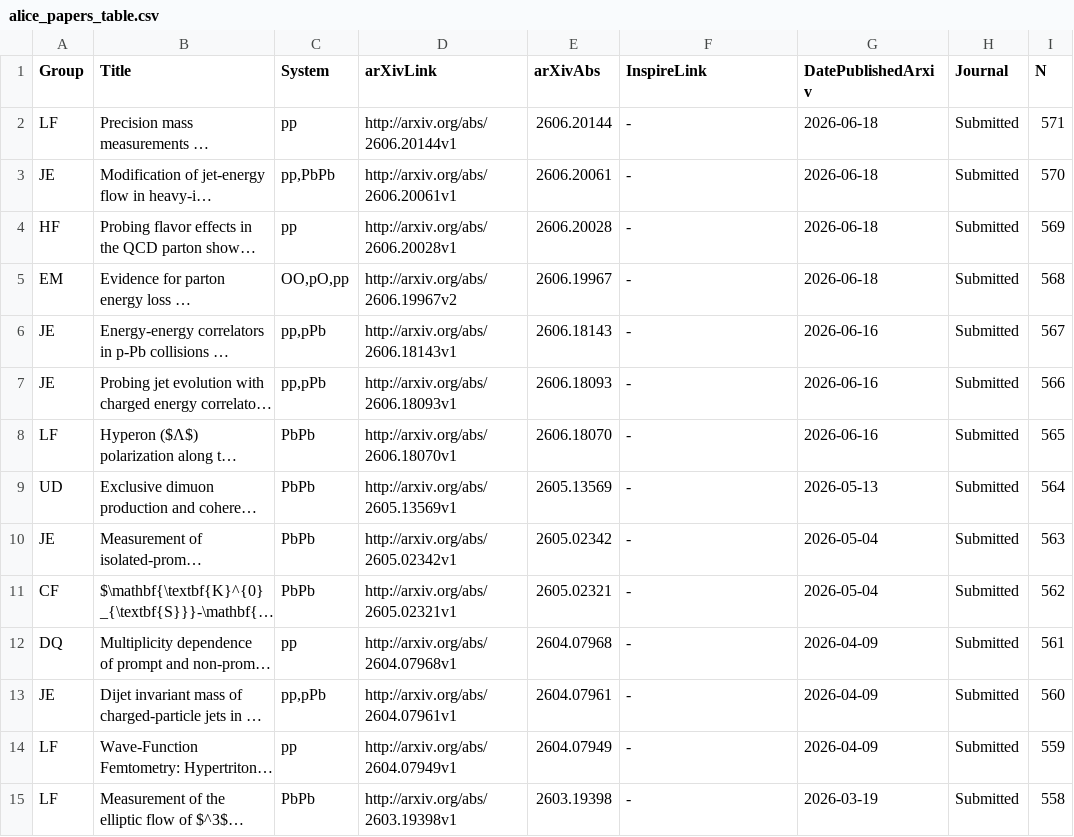
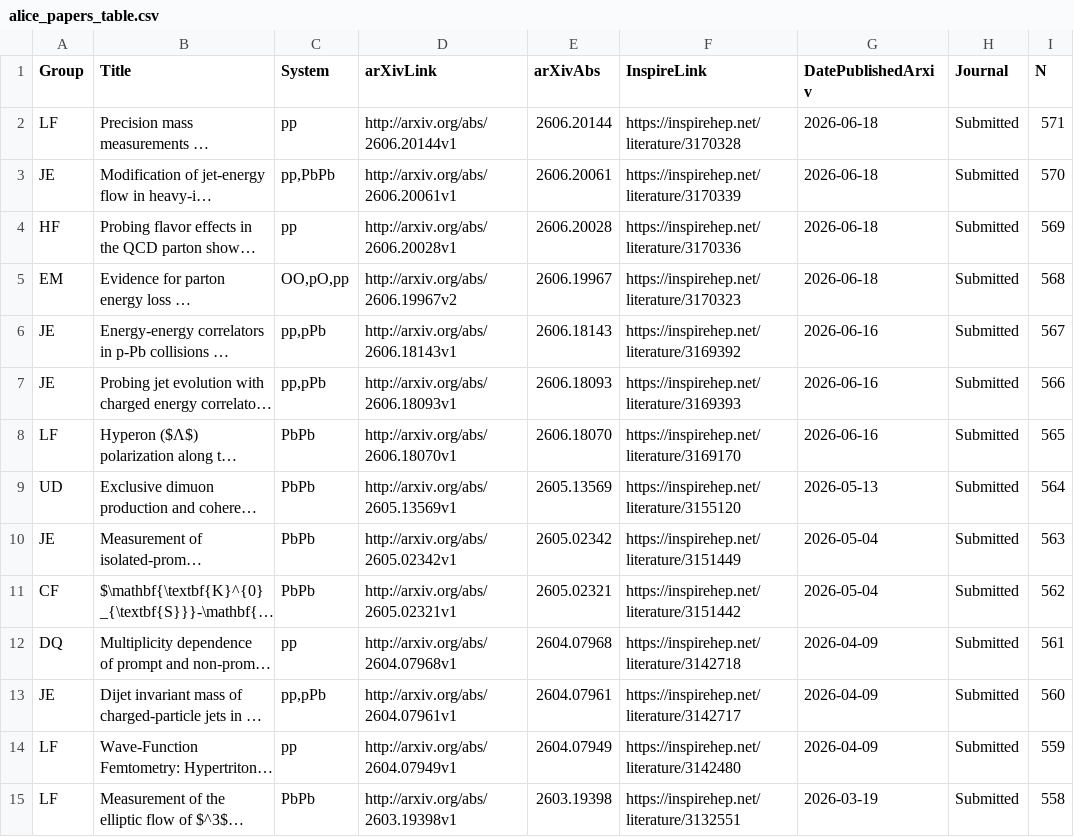
Before and after one commit to matplo/alice_papers, a CSV file: twiki/alice_papers_table.csv, drawn as a sheet; only a part is shown; long unchanged cells end in …; the diff covers the shown part only; the diff names each change by its address in the sheet, - before the commit and + after, or states it on an @@ line.

```diff
--- a/twiki/alice_papers_table.csv
+++ b/twiki/alice_papers_table.csv
-F2 (InspireLink): -
+F2 (InspireLink): https://inspirehep.net/literature/3170328
-F3 (InspireLink): -
+F3 (InspireLink): https://inspirehep.net/literature/3170339
-F4 (InspireLink): -
+F4 (InspireLink): https://inspirehep.net/literature/3170336
-F5 (InspireLink): -
+F5 (InspireLink): https://inspirehep.net/literature/3170323
-F6 (InspireLink): -
+F6 (InspireLink): https://inspirehep.net/literature/3169392
-F7 (InspireLink): -
+F7 (InspireLink): https://inspirehep.net/literature/3169393
-F8 (InspireLink): -
+F8 (InspireLink): https://inspirehep.net/literature/3169170
-F9 (InspireLink): -
+F9 (InspireLink): https://inspirehep.net/literature/3155120
-F10 (InspireLink): -
+F10 (InspireLink): https://inspirehep.net/literature/3151449
-F11 (InspireLink): -
+F11 (InspireLink): https://inspirehep.net/literature/3151442
-F12 (InspireLink): -
+F12 (InspireLink): https://inspirehep.net/literature/3142718
-F13 (InspireLink): -
+F13 (InspireLink): https://inspirehep.net/literature/3142717
-F14 (InspireLink): -
+F14 (InspireLink): https://inspirehep.net/literature/3142480
-F15 (InspireLink): -
+F15 (InspireLink): https://inspirehep.net/literature/3132551
```
Also changed, not shown: 17 edited cells elsewhere in this file, 6 other files.
